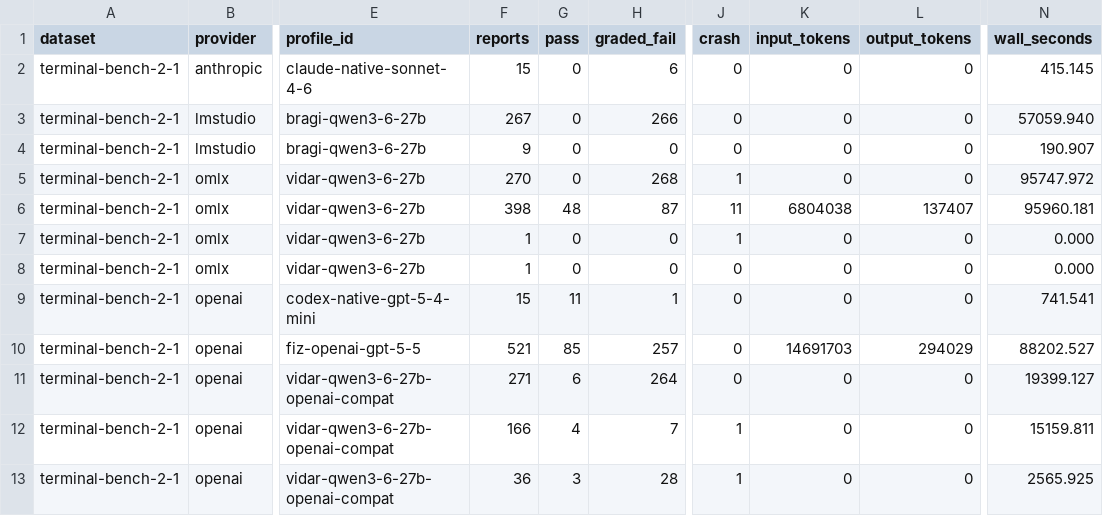
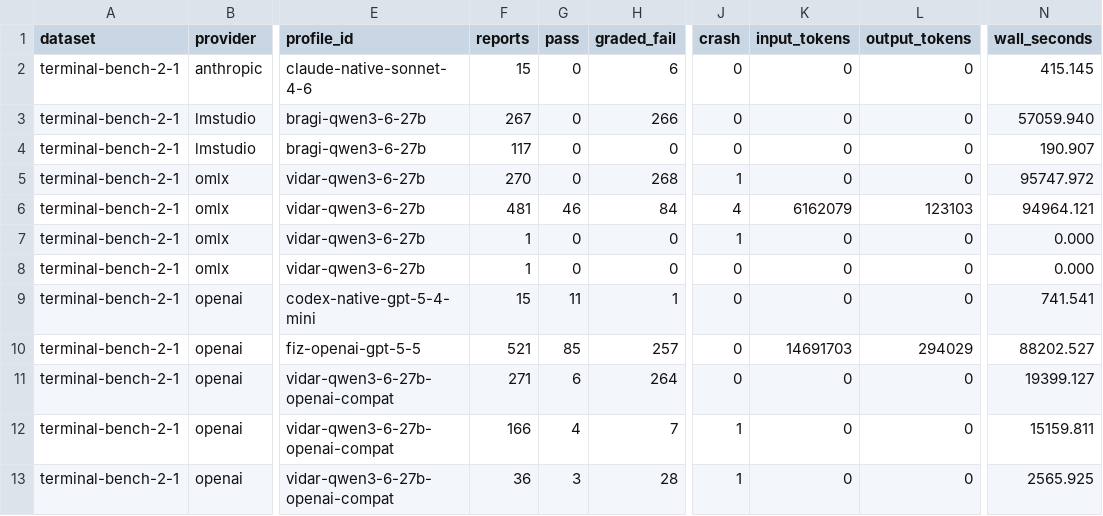
Before and after one commit to DocumentDrivenDX/fizeau, a CSV file: benchmark-results/fiz-v0.10.16/indexes/summary.csv, drawn as a sheet; only a part is shown, gaps mark what is left out; the diff covers the shown part only; the diff names each change by its address in the sheet, - before the commit and + after, or states it on an @@ line.

```diff
--- a/benchmark-results/fiz-v0.10.16/indexes/summary.csv
+++ b/benchmark-results/fiz-v0.10.16/indexes/summary.csv
-F4 (reports): 9
+F4 (reports): 117
-F6 (reports): 398
+F6 (reports): 481
-G6 (pass): 48
+G6 (pass): 46
-H6 (graded_fail): 87
+H6 (graded_fail): 84
-J6 (crash): 11
+J6 (crash): 4
-K6 (input_tokens): 6804038
+K6 (input_tokens): 6162079
-L6 (output_tokens): 137407
+L6 (output_tokens): 123103
-N6 (wall_seconds): 95960.181
+N6 (wall_seconds): 94964.121
```
Also changed, not shown: 33 edited cells elsewhere in this file, 17 other files.
